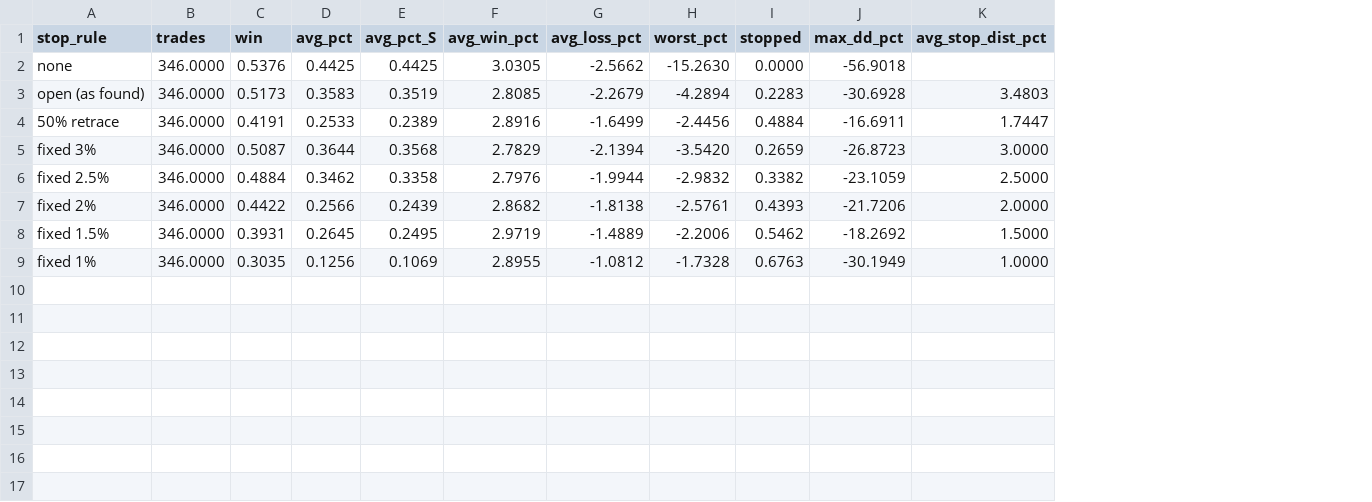
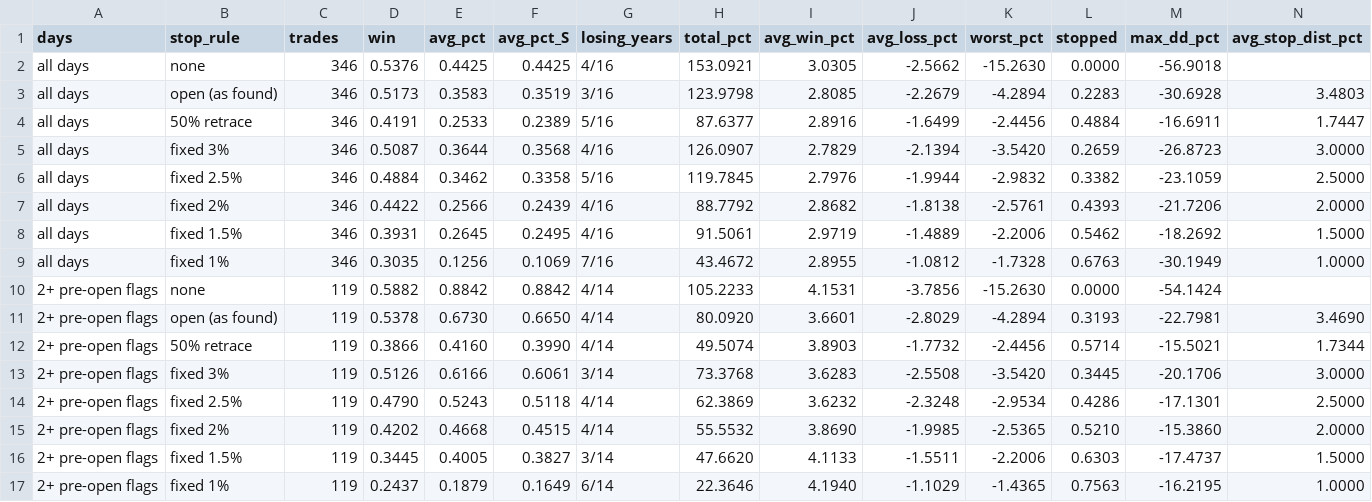
Before and after one commit to taewonhan1/SOXL-SOXS, a CSV file: analysis/strategies/rule_1030_stops/pooled.csv, drawn as a sheet; only a part is shown; addresses are those after the commit; rows hold the shown columns only; the diff names each change by its address in the sheet, - before the commit and + after, or states it on an @@ line.

```diff
--- a/analysis/strategies/rule_1030_stops/pooled.csv
+++ b/analysis/strategies/rule_1030_stops/pooled.csv
+column A (days), rows 2-9: all all days
+column G (losing_years), rows 2-9: 4/16 | 3/16 | 5/16 | 4/16 | 5/16 | 4/16 | 4/16 | 7/16
+column H (total_pct), rows 2-9: 153.0921 | 123.9798 | 87.6377 | 126.0907 | 119.7845 | 88.7792 | 91.5061 | 43.4672
-C2:C9 (trades): 346.0000
+C2:C9 (trades): 346
+row 10: 2+ pre-open flags | none | 119 | 0.5882 | 0.8842 | 0.8842 | 4/14 | 105.2233 | 4.1531 | -3.7856 | -15.2630 | 0.0000 | -54.1424
+row 11: 2+ pre-open flags | open (as found) | 119 | 0.5378 | 0.6730 | 0.6650 | 4/14 | 80.0920 | 3.6601 | -2.8029 | -4.2894 | 0.3193 | -22.7981 | 3.4690
+row 12: 2+ pre-open flags | 50% retrace | 119 | 0.3866 | 0.4160 | 0.3990 | 4/14 | 49.5074 | 3.8903 | -1.7732 | -2.4456 | 0.5714 | -15.5021 | 1.7344
+row 13: 2+ pre-open flags | fixed 3% | 119 | 0.5126 | 0.6166 | 0.6061 | 3/14 | 73.3768 | 3.6283 | -2.5508 | -3.5420 | 0.3445 | -20.1706 | 3.0000
+row 14: 2+ pre-open flags | fixed 2.5% | 119 | 0.4790 | 0.5243 | 0.5118 | 4/14 | 62.3869 | 3.6232 | -2.3248 | -2.9534 | 0.4286 | -17.1301 | 2.5000
+row 15: 2+ pre-open flags | fixed 2% | 119 | 0.4202 | 0.4668 | 0.4515 | 4/14 | 55.5532 | 3.8690 | -1.9985 | -2.5365 | 0.5210 | -15.3860 | 2.0000
+row 16: 2+ pre-open flags | fixed 1.5% | 119 | 0.3445 | 0.4005 | 0.3827 | 3/14 | 47.6620 | 4.1133 | -1.5511 | -2.2006 | 0.6303 | -17.4737 | 1.5000
+row 17: 2+ pre-open flags | fixed 1% | 119 | 0.2437 | 0.1879 | 0.1649 | 6/14 | 22.3646 | 4.1940 | -1.1029 | -1.4365 | 0.7563 | -16.2195 | 1.0000
```
Also changed, not shown: analysis/strategies/rule_1030_stops/by_era.csv, analysis/strategies/trend_day_predictors/conditions.csv, 4 other files.
